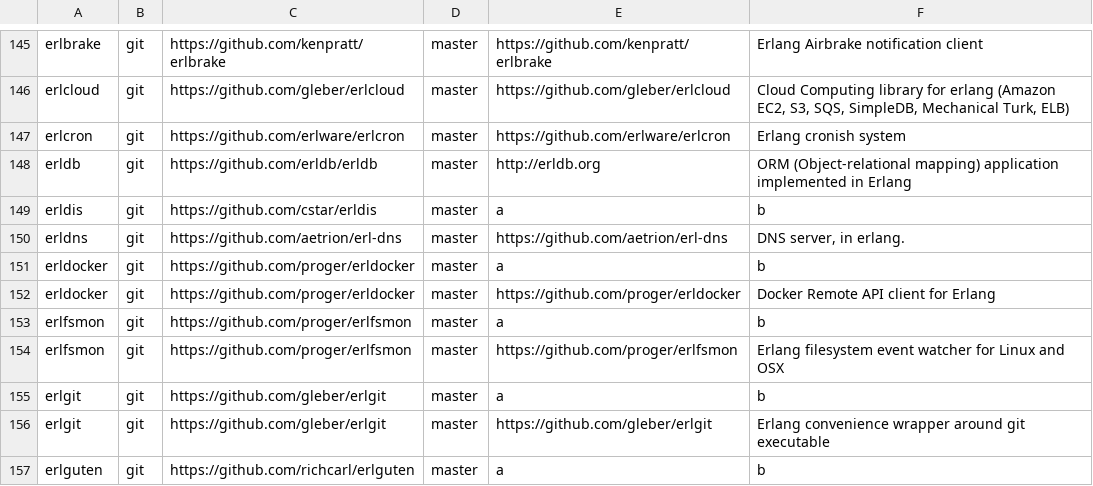
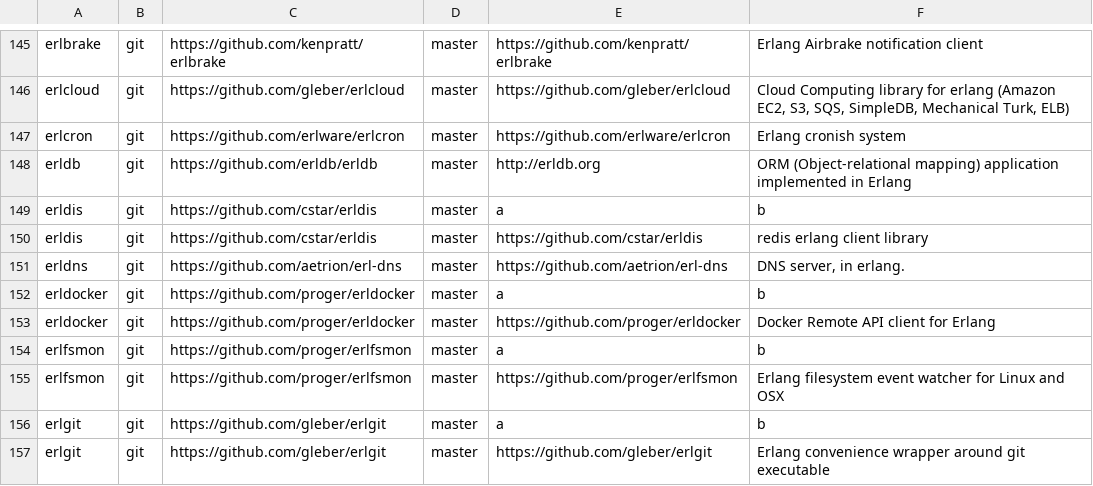
Before and after one commit to ninenines/erlang.mk, a TSV file: packages.v2.tsv, drawn as a sheet; only a part is shown, gaps mark what is left out; the shorter side is filled out with more unchanged rows.

Commit message:
Add package erldis to the index

```diff
--- a/packages.v2.tsv
+++ b/packages.v2.tsv
@@ -149,2 +149,3 @@ erldb	git	https://github.com/erldb/erldb	master	http://erldb.org	ORM (Object-rel
 erldis	git	https://github.com/cstar/erldis	master	a	b
+erldis	git	https://github.com/cstar/erldis	master	https://github.com/cstar/erldis	redis erlang client library
 erldns	git	https://github.com/aetrion/erl-dns	master	https://github.com/aetrion/erl-dns	DNS server, in erlang.
```
Also changed, not shown: packages.v1.tsv, 1 other file.
